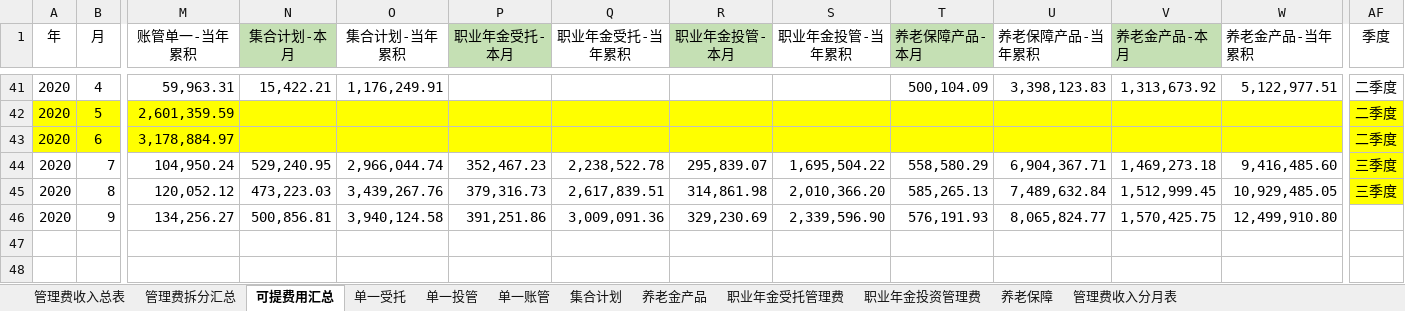
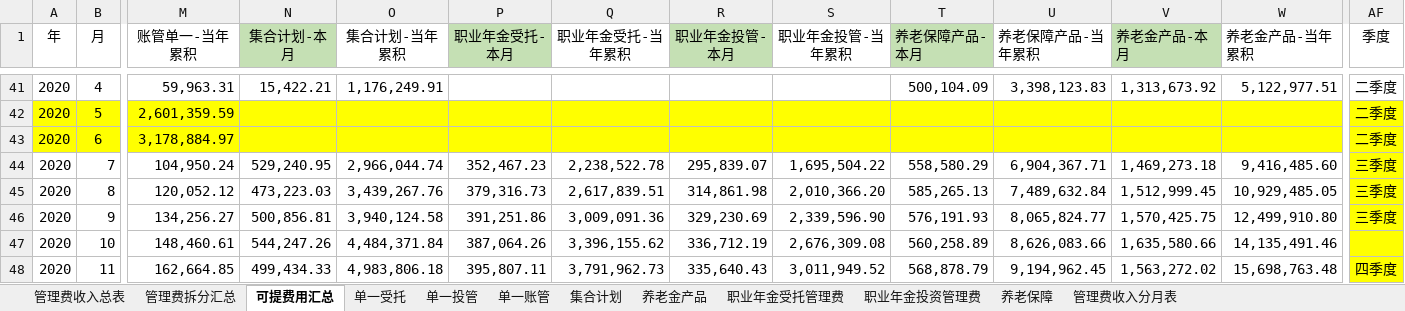
Before and after one commit to VB6Hobbyst7/CLPCworks, an Excel workbook: EXCEL_VBA_FILES/360平台-考核口径-财务数据(1022).xlsm, sheet 可提费用汇总, drawn as a sheet; only a part is shown, gaps mark what is left out; values as stored, in another font and other column widths than the file's, no borders; rows hold the shown columns only; the diff names each change by its address in the sheet, - before the commit and + after, or states it on an @@ line.

```diff
--- a/EXCEL_VBA_FILES/360平台-考核口径-财务数据(1022).xlsm (sheet 可提费用汇总)
+++ b/EXCEL_VBA_FILES/360平台-考核口径-财务数据(1022).xlsm (sheet 可提费用汇总)
-AF46 (季度): (empty)
+AF46 (季度): 三季度
-AF46 fill: none
+AF46 fill: #FFFF00
+row 47: 2020 | 10 | 148,460.61 | 544,247.26 | 4,484,371.84 | 387,064.26 | 3,396,155.62 | 336,712.19 | 2,676,309.08 | 560,258.89 | 8,626,083.66 | 1,635,580.66 | 14,135,491.46
+row 48: 2020 | 11 | 162,664.85 | 499,434.33 | 4,983,806.18 | 395,807.11 | 3,791,962.73 | 335,640.43 | 3,011,949.52 | 568,878.79 | 9,194,962.45 | 1,563,272.02 | 15,698,763.48 | 四季度
```
Also changed, not shown: sheet 职业年金投资管理费, sheet 职业年金受托管理费, sheet 单一投管, sheet 集合计划, sheet 单一受托, sheet 管理费收入分月表, 4 more sheets, 15 other files.
